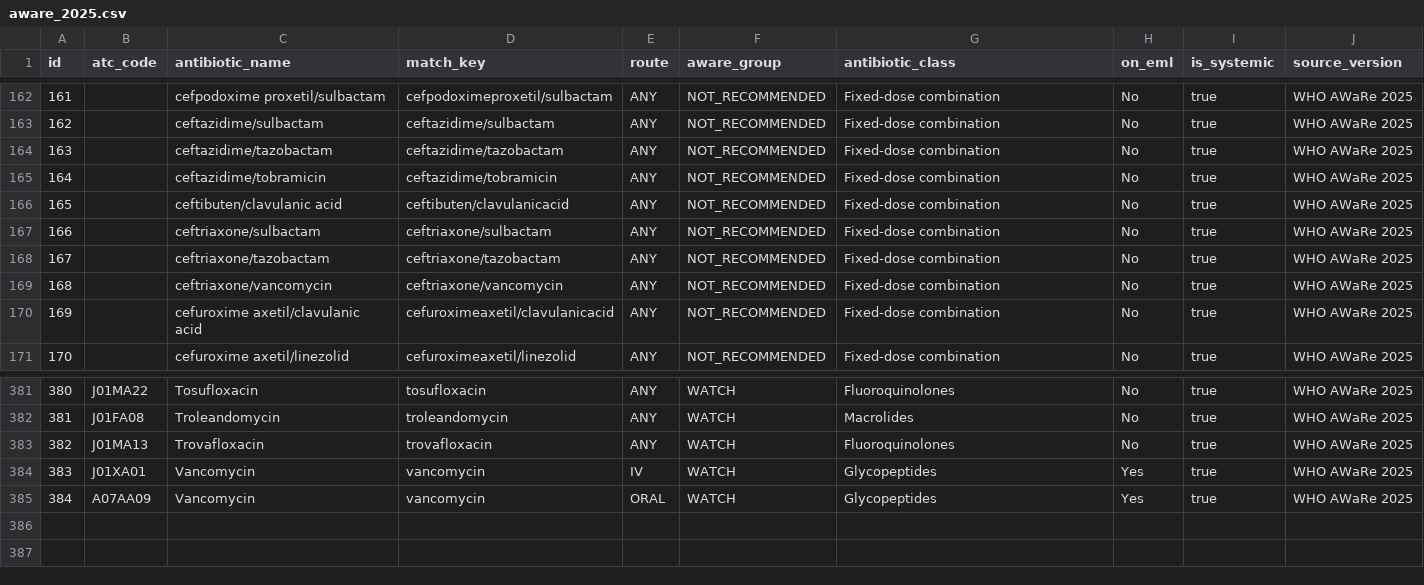
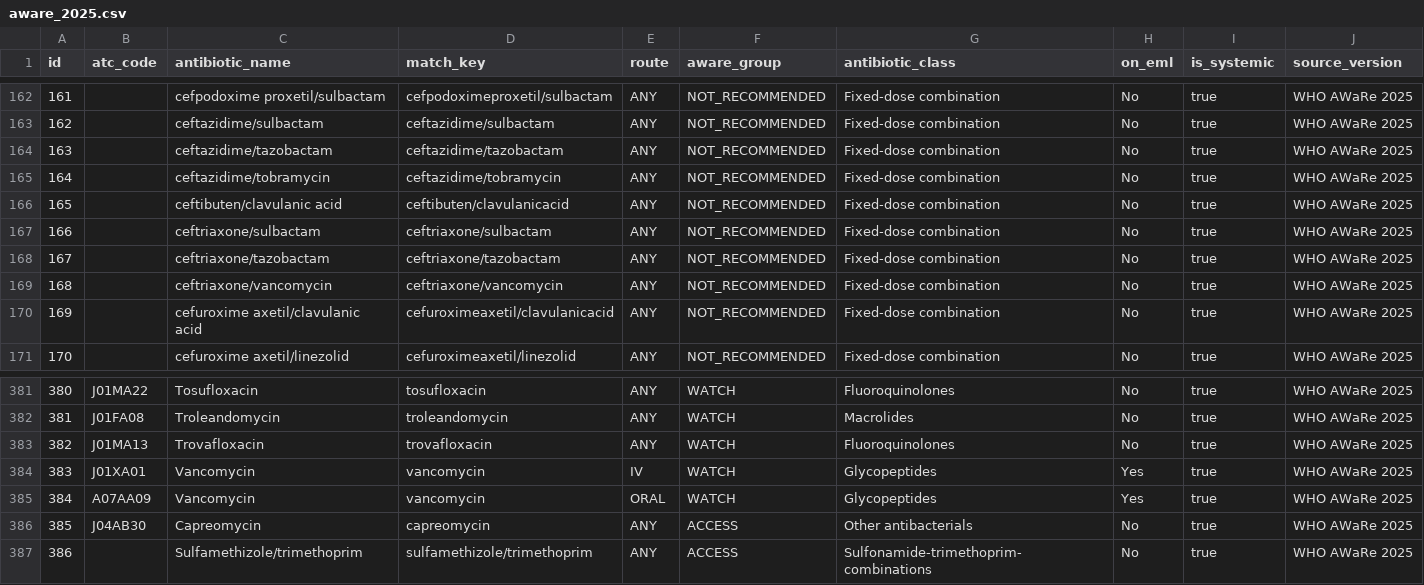
Before and after one commit to camdianze/campos, a CSV file: PharmaPOS.Wpf/seeds/aware_2025.csv, drawn as a sheet; only a part is shown, gaps mark what is left out.

```diff
--- a/PharmaPOS.Wpf/seeds/aware_2025.csv
+++ b/PharmaPOS.Wpf/seeds/aware_2025.csv
@@ -164,3 +164,3 @@ id,atc_code,antibiotic_name,match_key,route,aware_group,antibiotic_class,on_eml,
 163,,ceftazidime/tazobactam,ceftazidime/tazobactam,ANY,NOT_RECOMMENDED,Fixed-dose combination,No,true,WHO AWaRe 2025
-164,,ceftazidime/tobramicin,ceftazidime/tobramicin,ANY,NOT_RECOMMENDED,Fixed-dose combination,No,true,WHO AWaRe 2025
+164,,ceftazidime/tobramycin,ceftazidime/tobramycin,ANY,NOT_RECOMMENDED,Fixed-dose combination,No,true,WHO AWaRe 2025
 165,,ceftibuten/clavulanic acid,ceftibuten/clavulanicacid,ANY,NOT_RECOMMENDED,Fixed-dose combination,No,true,WHO AWaRe 2025
@@ -385 +385,3 @@ id,atc_code,antibiotic_name,match_key,route,aware_group,antibiotic_class,on_eml,
 384,A07AA09,Vancomycin,vancomycin,ORAL,WATCH,Glycopeptides,Yes,true,WHO AWaRe 2025
+385,J04AB30,Capreomycin,capreomycin,ANY,ACCESS,Other antibacterials,No,true,WHO AWaRe 2025
+386,,Sulfamethizole/trimethoprim,sulfamethizole/trimethoprim,ANY,ACCESS,Sulfonamide-trimethoprim-combinations,No,true,WHO AWaRe 2025
```
Also changed, not shown: 4 other files.
